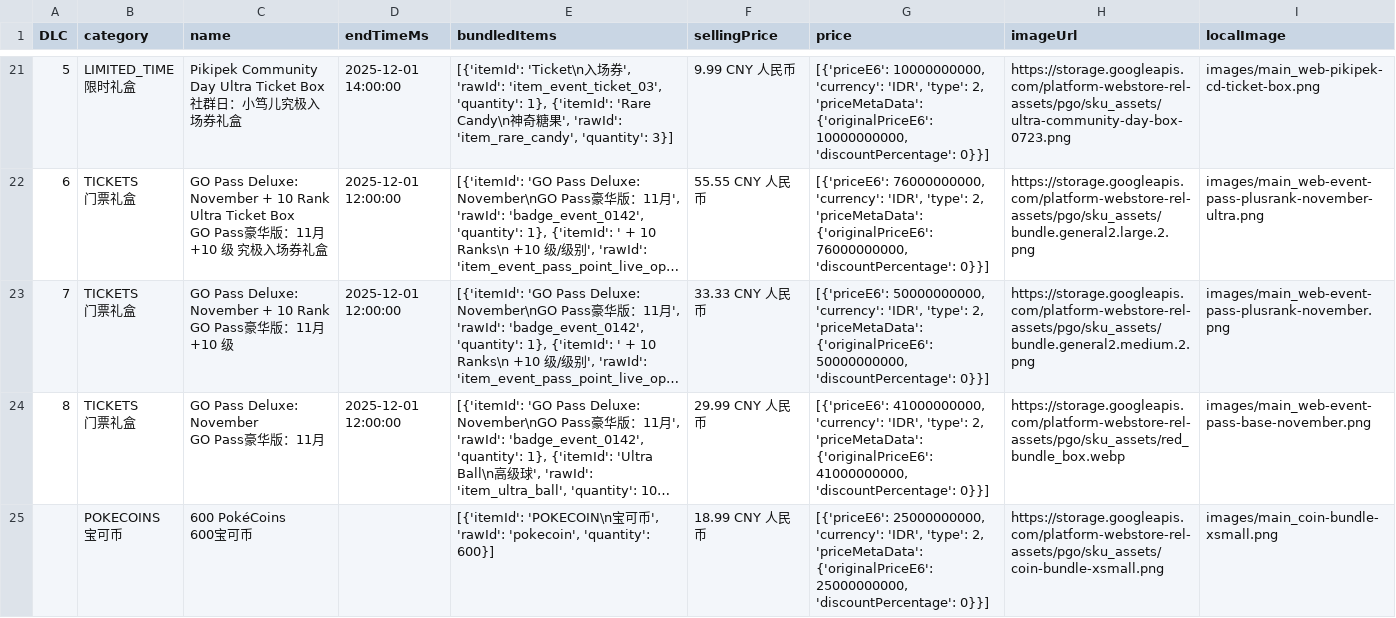
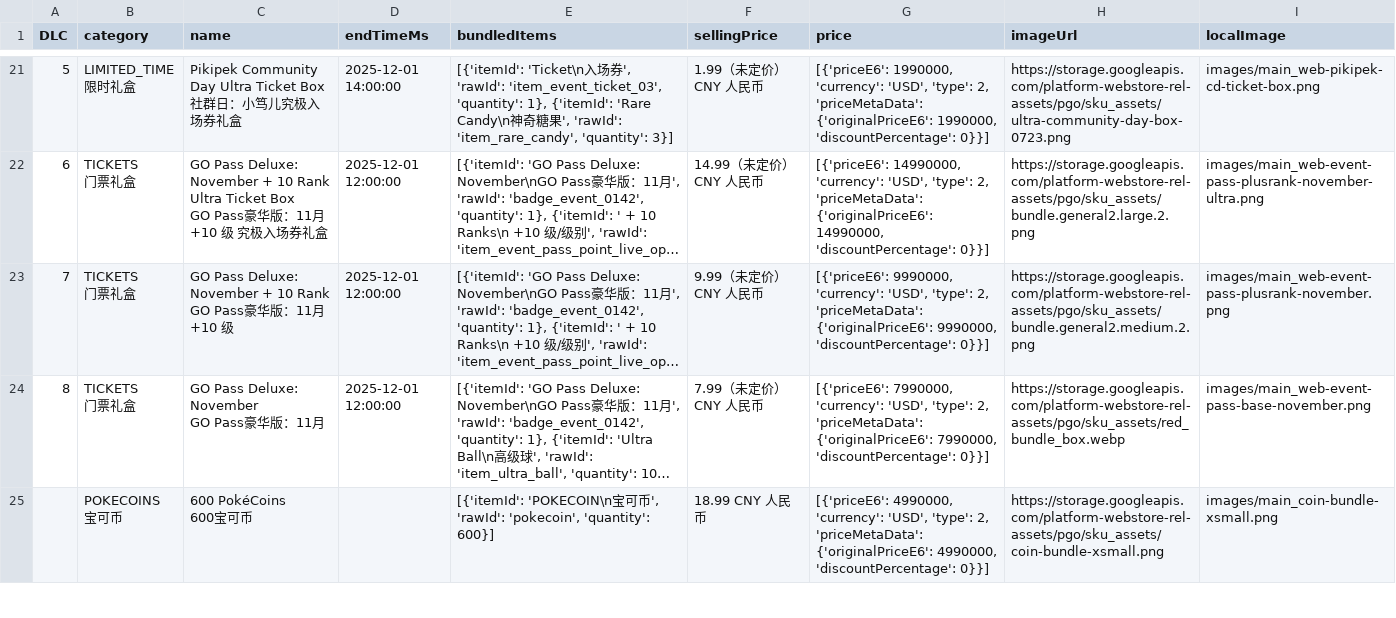
Before and after one commit to TeemoInOxford/pokemongo-store-tracker, a CSV file: webstore_items_limited.csv, drawn as a sheet; only a part is shown, gaps mark what is left out; long unchanged cells end in …; the diff covers the shown part only; the diff names each change by its address in the sheet, - before the commit and + after, or states it on an @@ line.

Commit message:
Update store data and images [auto]

```diff
--- a/webstore_items_limited.csv
+++ b/webstore_items_limited.csv
-F21 (sellingPrice): 9.99 CNY 人民币
+F21 (sellingPrice): 1.99（未定价） CNY 人民币
-G21 (price): [{'priceE6': 10000000000, 'currency': 'IDR', 'type': 2, 'priceMetaData': {'originalPriceE6': 10000000000, 'discountPercentage': 0}}]
+G21 (price): [{'priceE6': 1990000, 'currency': 'USD', 'type': 2, 'priceMetaData': {'originalPriceE6': 1990000, 'discountPercentage': 0}}]
-F22 (sellingPrice): 55.55 CNY 人民币
+F22 (sellingPrice): 14.99（未定价） CNY 人民币
-G22 (price): [{'priceE6': 76000000000, 'currency': 'IDR', 'type': 2, 'priceMetaData': {'originalPriceE6': 76000000000, 'discountPercentage': 0}}]
+G22 (price): [{'priceE6': 14990000, 'currency': 'USD', 'type': 2, 'priceMetaData': {'originalPriceE6': 14990000, 'discountPercentage': 0}}]
-F23 (sellingPrice): 33.33 CNY 人民币
+F23 (sellingPrice): 9.99（未定价） CNY 人民币
-G23 (price): [{'priceE6': 50000000000, 'currency': 'IDR', 'type': 2, 'priceMetaData': {'originalPriceE6': 50000000000, 'discountPercentage': 0}}]
+G23 (price): [{'priceE6': 9990000, 'currency': 'USD', 'type': 2, 'priceMetaData': {'originalPriceE6': 9990000, 'discountPercentage': 0}}]
-F24 (sellingPrice): 29.99 CNY 人民币
+F24 (sellingPrice): 7.99（未定价） CNY 人民币
-G24 (price): [{'priceE6': 41000000000, 'currency': 'IDR', 'type': 2, 'priceMetaData': {'originalPriceE6': 41000000000, 'discountPercentage': 0}}]
+G24 (price): [{'priceE6': 7990000, 'currency': 'USD', 'type': 2, 'priceMetaData': {'originalPriceE6': 7990000, 'discountPercentage': 0}}]
-G25 (price): [{'priceE6': 25000000000, 'currency': 'IDR', 'type': 2, 'priceMetaData': {'originalPriceE6': 25000000000, 'discountPercentage': 0}}]
+G25 (price): [{'priceE6': 4990000, 'currency': 'USD', 'type': 2, 'priceMetaData': {'originalPriceE6': 4990000, 'discountPercentage': 0}}]
```
Also changed, not shown: 40 edited cells elsewhere in this file, 3 other files.
